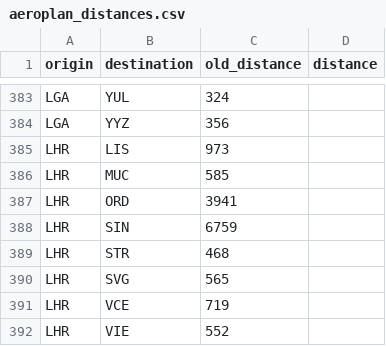
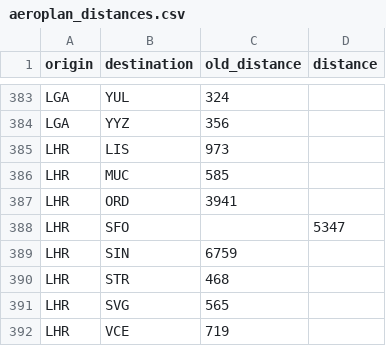
Before and after one commit to cowtool-llc/ac-sqd, a CSV file: src/main/resources/aeroplan_distances.csv, drawn as a sheet; only a part is shown, gaps mark what is left out; the shorter side is filled out with more unchanged rows; the diff names each change by its address in the sheet, - before the commit and + after, or states it on an @@ line.

Commit message:
LHR-SFO is 5347

```diff
--- a/src/main/resources/aeroplan_distances.csv
+++ b/src/main/resources/aeroplan_distances.csv
+row 388: LHR | SFO |  | 5347
```
